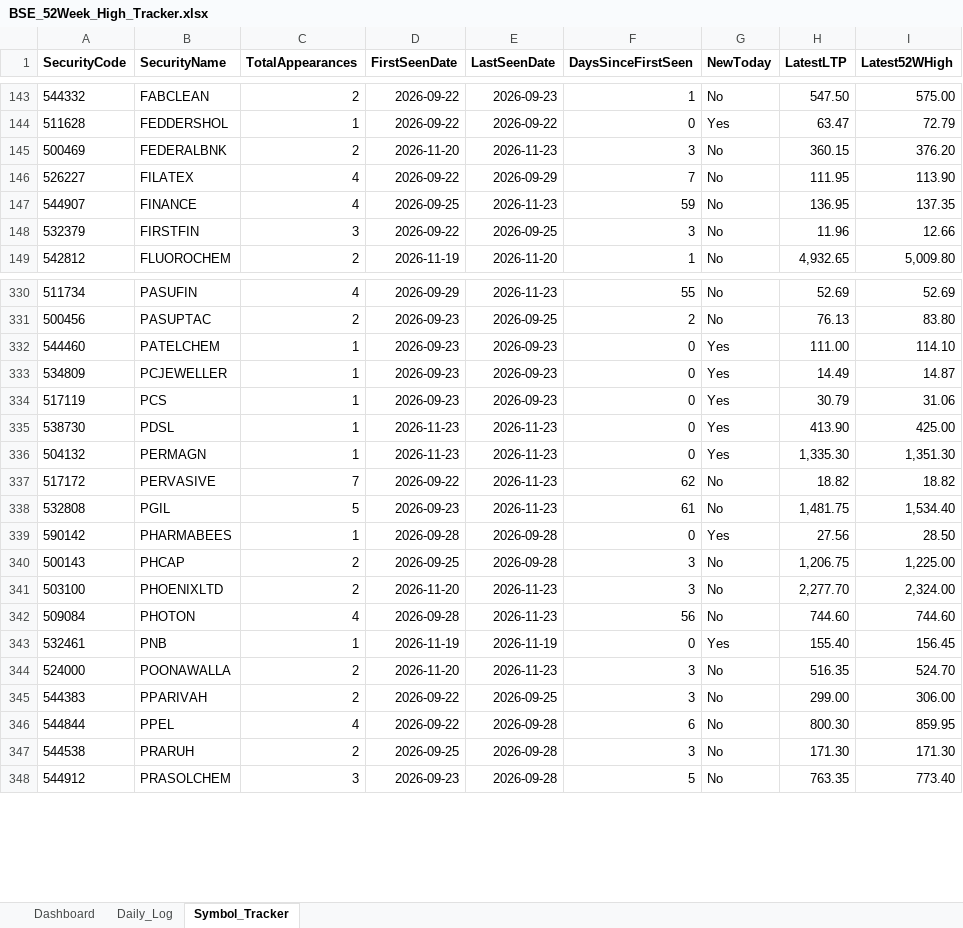
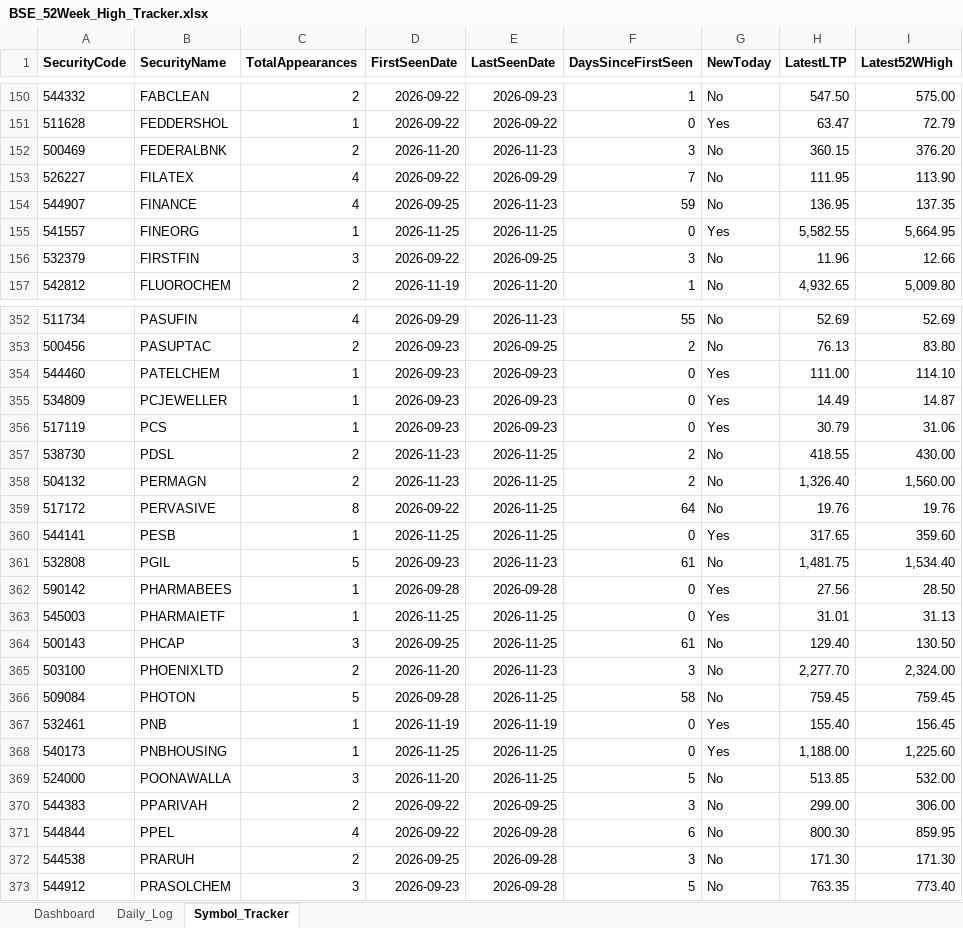
Before and after one commit to vinaybagri-jpg/52WHIGH, an Excel workbook: BSE_52Week_High_Tracker.xlsx, sheet Symbol_Tracker, drawn as a sheet; only a part is shown, gaps mark what is left out; values as stored, in another font and other column widths than the file's, no borders; addresses are those after the commit; the diff covers the shown part only; the diff names each change by its address in the sheet, - before the commit and + after, or states it on an @@ line.

```diff
--- a/BSE_52Week_High_Tracker.xlsx (sheet Symbol_Tracker)
+++ b/BSE_52Week_High_Tracker.xlsx (sheet Symbol_Tracker)
+row 155: 541557 | FINEORG | 1 | 2026-11-25 | 2026-11-25 | 0 | Yes | 5,582.55 | 5,664.95
-C357:C358 (TotalAppearances): 1
+C357:C358 (TotalAppearances): 2
-E357:E359 (LastSeenDate): 2026-11-23
+E357:E359 (LastSeenDate): 2026-11-25
-F357:F358 (DaysSinceFirstSeen): 0
+F357:F358 (DaysSinceFirstSeen): 2
-G357:G358 (NewToday): Yes
+G357:G358 (NewToday): No
-H357 (LatestLTP): 413.90
+H357 (LatestLTP): 418.55
-I357 (Latest52WHigh): 425.00
+I357 (Latest52WHigh): 430.00
-H358 (LatestLTP): 1,335.30
+H358 (LatestLTP): 1,326.40
-I358 (Latest52WHigh): 1,351.30
+I358 (Latest52WHigh): 1,560.00
-C359 (TotalAppearances): 7
+C359 (TotalAppearances): 8
-F359 (DaysSinceFirstSeen): 62
+F359 (DaysSinceFirstSeen): 64
-H359 (LatestLTP): 18.82
+H359 (LatestLTP): 19.76
-I359 (Latest52WHigh): 18.82
+I359 (Latest52WHigh): 19.76
+row 360: 544141 | PESB | 1 | 2026-11-25 | 2026-11-25 | 0 | Yes | 317.65 | 359.60
+row 363: 545003 | PHARMAIETF | 1 | 2026-11-25 | 2026-11-25 | 0 | Yes | 31.01 | 31.13
-C364 (TotalAppearances): 2
+C364 (TotalAppearances): 3
-E364 (LastSeenDate): 2026-09-28
+E364 (LastSeenDate): 2026-11-25
-F364 (DaysSinceFirstSeen): 3
+F364 (DaysSinceFirstSeen): 61
-H364 (LatestLTP): 1,206.75
+H364 (LatestLTP): 129.40
-I364 (Latest52WHigh): 1,225.00
+I364 (Latest52WHigh): 130.50
-C366 (TotalAppearances): 4
+C366 (TotalAppearances): 5
-E366 (LastSeenDate): 2026-11-23
+E366 (LastSeenDate): 2026-11-25
-F366 (DaysSinceFirstSeen): 56
+F366 (DaysSinceFirstSeen): 58
-H366 (LatestLTP): 744.60
+H366 (LatestLTP): 759.45
-I366 (Latest52WHigh): 744.60
+I366 (Latest52WHigh): 759.45
+row 368: 540173 | PNBHOUSING | 1 | 2026-11-25 | 2026-11-25 | 0 | Yes | 1,188.00 | 1,225.60
-C369 (TotalAppearances): 2
+C369 (TotalAppearances): 3
-E369 (LastSeenDate): 2026-11-23
+E369 (LastSeenDate): 2026-11-25
-F369 (DaysSinceFirstSeen): 3
+F369 (DaysSinceFirstSeen): 5
-H369 (LatestLTP): 516.35
+H369 (LatestLTP): 513.85
-I369 (Latest52WHigh): 524.70
+I369 (Latest52WHigh): 532.00
```
Also changed, not shown: 26 added rows and 385 edited cells elsewhere in this sheet, sheet Daily_Log, sheet Dashboard, 3 other files.
